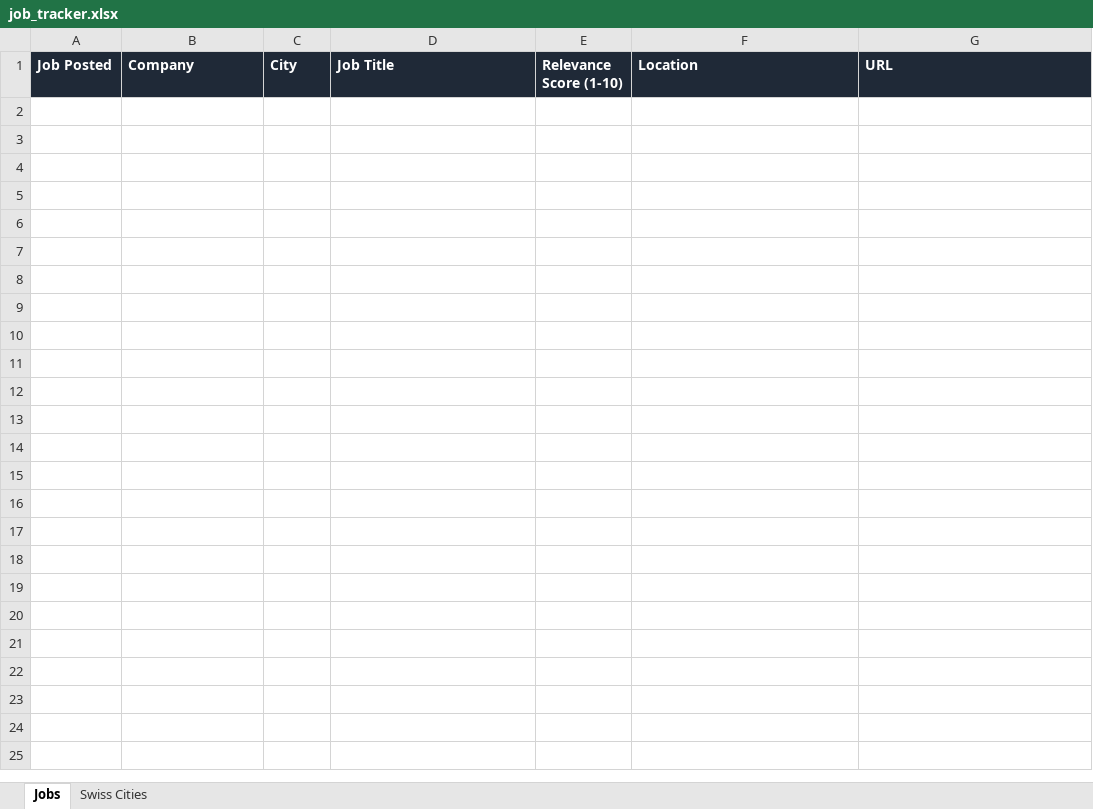
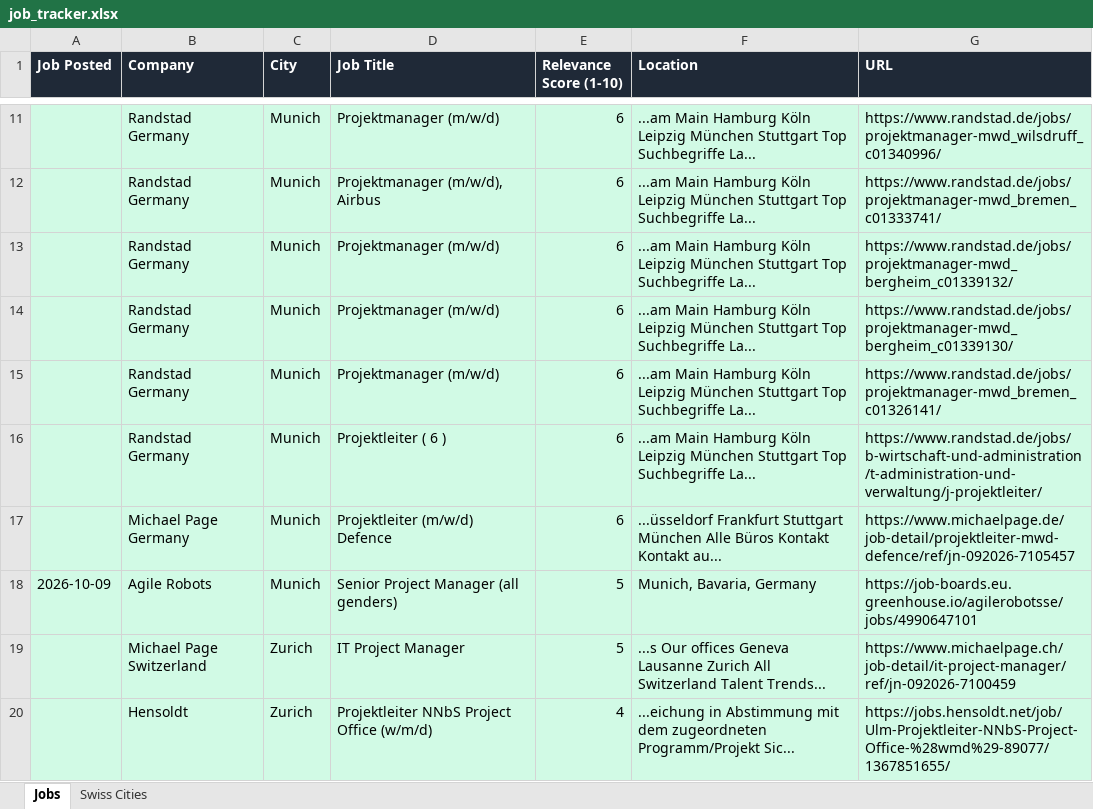
Before and after one commit to ifeellikeadev/Trackernew, an Excel workbook: data/job_tracker.xlsx, sheet Jobs, drawn as a sheet; only a part is shown, gaps mark what is left out; values as stored, in another font and other column widths than the file's, no borders; the diff covers the shown part only; the diff names each change by its address in the sheet, - before the commit and + after, or states it on an @@ line.

```diff
--- a/data/job_tracker.xlsx (sheet Jobs)
+++ b/data/job_tracker.xlsx (sheet Jobs)
+row 11:  | Randstad Germany | Munich | Projektmanager (m/w/d) | 6 | ...am Main Hamburg Köln Leipzig München Stuttgart Top Suchbegriffe La... | https://www.randstad.de/jobs/projektmanager-mwd_wilsdruff_c01340996/
+row 12:  | Randstad Germany | Munich | Projektmanager (m/w/d), Airbus | 6 | ...am Main Hamburg Köln Leipzig München Stuttgart Top Suchbegriffe La... | https://www.randstad.de/jobs/projektmanager-mwd_bremen_c01333741/
+row 13:  | Randstad Germany | Munich | Projektmanager (m/w/d) | 6 | ...am Main Hamburg Köln Leipzig München Stuttgart Top Suchbegriffe La... | https://www.randstad.de/jobs/projektmanager-mwd_bergheim_c01339132/
+row 14:  | Randstad Germany | Munich | Projektmanager (m/w/d) | 6 | ...am Main Hamburg Köln Leipzig München Stuttgart Top Suchbegriffe La... | https://www.randstad.de/jobs/projektmanager-mwd_bergheim_c01339130/
+row 15:  | Randstad Germany | Munich | Projektmanager (m/w/d) | 6 | ...am Main Hamburg Köln Leipzig München Stuttgart Top Suchbegriffe La... | https://www.randstad.de/jobs/projektmanager-mwd_bremen_c01326141/
+row 16:  | Randstad Germany | Munich | Projektleiter ( 6 ) | 6 | ...am Main Hamburg Köln Leipzig München Stuttgart Top Suchbegriffe La... | https://www.randstad.de/jobs/b-wirtschaft-und-administration/t-administration-und-verwaltung/j-projektleiter/
+row 17:  | Michael Page Germany | Munich | Projektleiter (m/w/d) Defence | 6 | ...üsseldorf Frankfurt Stuttgart München Alle Büros Kontakt Kontakt au... | https://www.michaelpage.de/job-detail/projektleiter-mwd-defence/ref/jn-092026-7105457
+row 18: 2026-10-09 | Agile Robots | Munich | Senior Project Manager (all genders) | 5 | Munich, Bavaria, Germany | https://job-boards.eu.greenhouse.io/agilerobotsse/jobs/4990647101
+row 19:  | Michael Page Switzerland | Zurich | IT Project Manager | 5 | ...s Our offices Geneva Lausanne Zurich All Switzerland Talent Trends... | https://www.michaelpage.ch/job-detail/it-project-manager/ref/jn-092026-7100459
+row 20:  | Hensoldt | Zurich | Projektleiter NNbS Project Office (w/m/d) | 4 | ...eichung in Abstimmung mit dem zugeordneten Programm/Projekt Sic... | https://jobs.hensoldt.net/job/Ulm-Projektleiter-NNbS-Project-Office-%28wmd%29-89077/1367851655/
```
Also changed, not shown: 19 added rows elsewhere in this sheet, sheet Swiss Cities, 1 other file.
